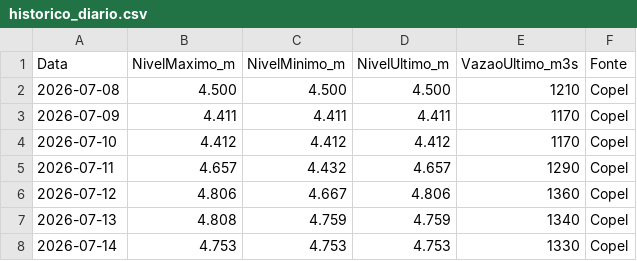
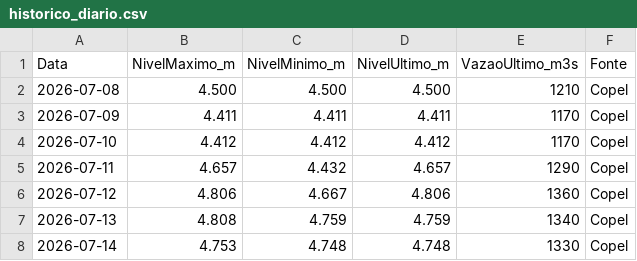
Before and after one commit to thiagoiwanko/rioiguacu, a CSV file: historico_diario.csv, drawn as a sheet.

```diff
--- a/historico_diario.csv
+++ b/historico_diario.csv
@@ -7,2 +7,2 @@ Data;NivelMaximo_m;NivelMinimo_m;NivelUltimo_m;VazaoUltimo_m3s;Fonte
 2026-07-13;4.808;4.759;4.759;1340;Copel
-2026-07-14;4.753;4.753;4.753;1330;Copel
+2026-07-14;4.753;4.748;4.748;1330;Copel
```
Also changed, not shown: 2 other files.
